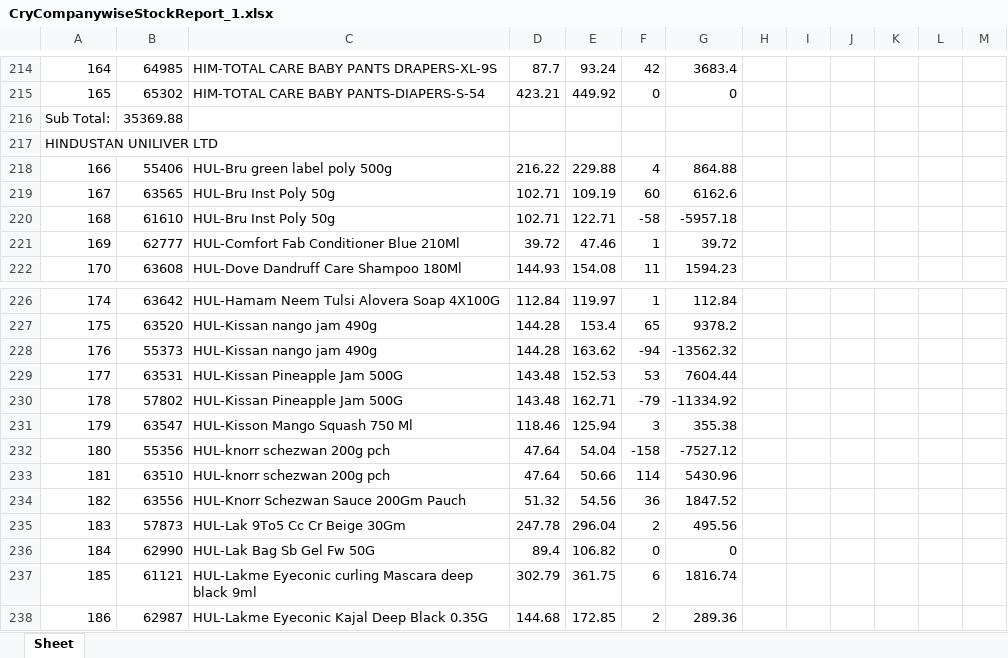
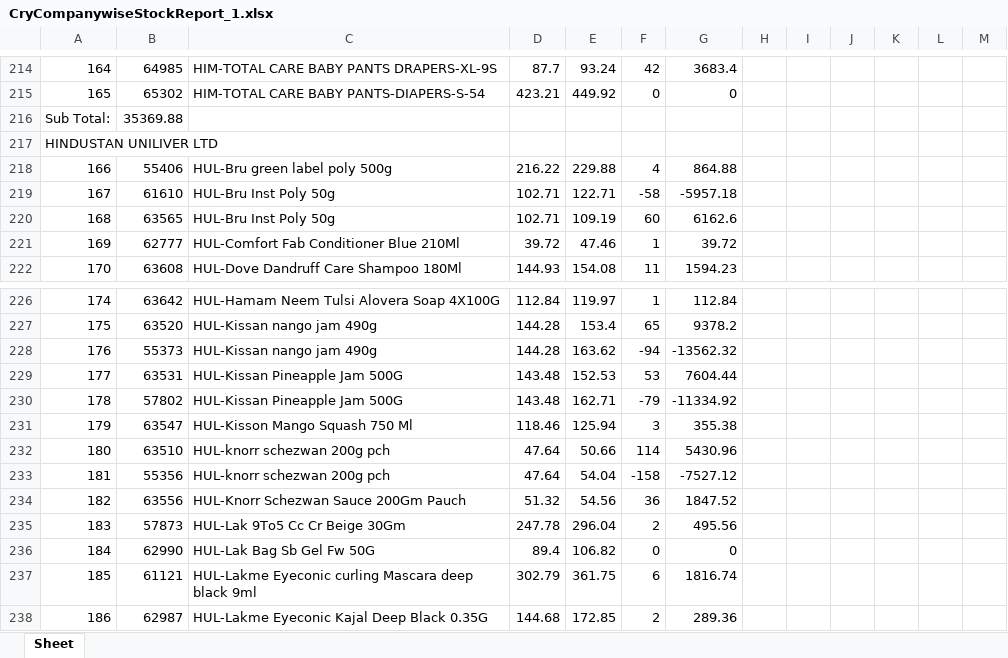
Before and after one commit to PC-Canteen/pc_canteen, an Excel workbook: CryCompanywiseStockReport_1.xlsx, sheet Sheet, drawn as a sheet; only a part is shown, gaps mark what is left out; values as stored, in another font and other column widths than the file's, no borders; removed rows and columns are numbered as before the commit, all else as after; the diff names each change by its address in the sheet, - before the commit and + after, or states it on an @@ line.

```diff
--- a/CryCompanywiseStockReport_1.xlsx (sheet Sheet)
+++ b/CryCompanywiseStockReport_1.xlsx (sheet Sheet)
-row 219: 167 | 63565 | HUL-Bru Inst Poly 50g | 102.71 | 109.19 | 60 | 6162.6
-A219: 168
+A219: 167
+row 220: 168 | 63565 | HUL-Bru Inst Poly 50g | 102.71 | 109.19 | 60 | 6162.6
-row 232: 180 | 55356 | HUL-knorr schezwan 200g pch | 47.64 | 54.04 | -158 | -7527.12
-A232: 181
+A232: 180
+row 233: 181 | 55356 | HUL-knorr schezwan 200g pch | 47.64 | 54.04 | -158 | -7527.12
```
